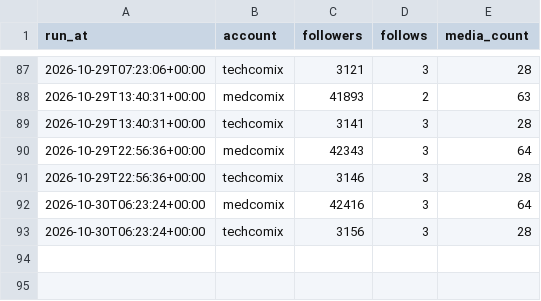
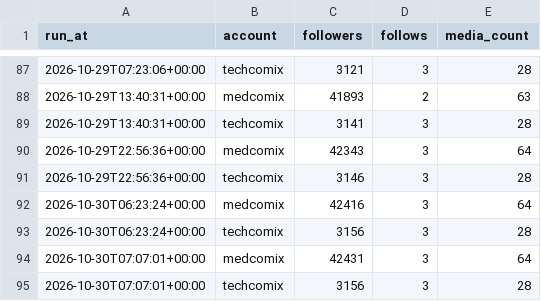
Before and after one commit to ai-analitik/medcomix-media, a CSV file: stats/data/account_history.csv, drawn as a sheet; only a part is shown, gaps mark what is left out.

```diff
--- a/stats/data/account_history.csv
+++ b/stats/data/account_history.csv
@@ -93 +93,3 @@ run_at,account,followers,follows,media_count
 2026-10-30T06:23:24+00:00,techcomix,3156,3,28
+2026-10-30T07:07:01+00:00,medcomix,42431,3,64
+2026-10-30T07:07:01+00:00,techcomix,3156,3,28
```
Also changed, not shown: 2 other files.
